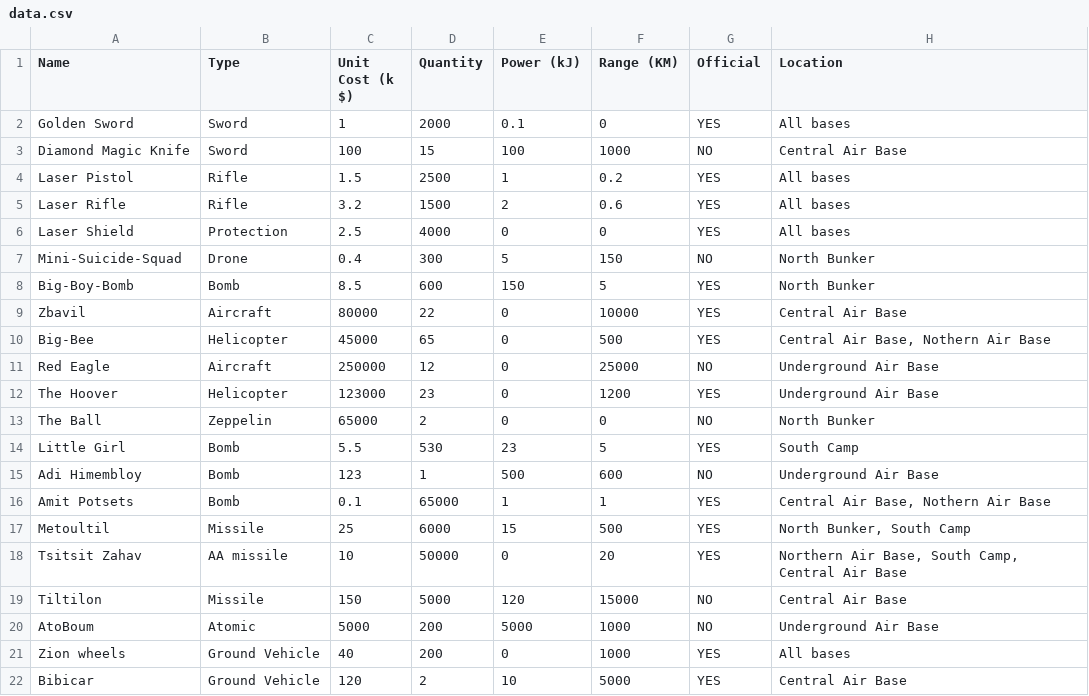
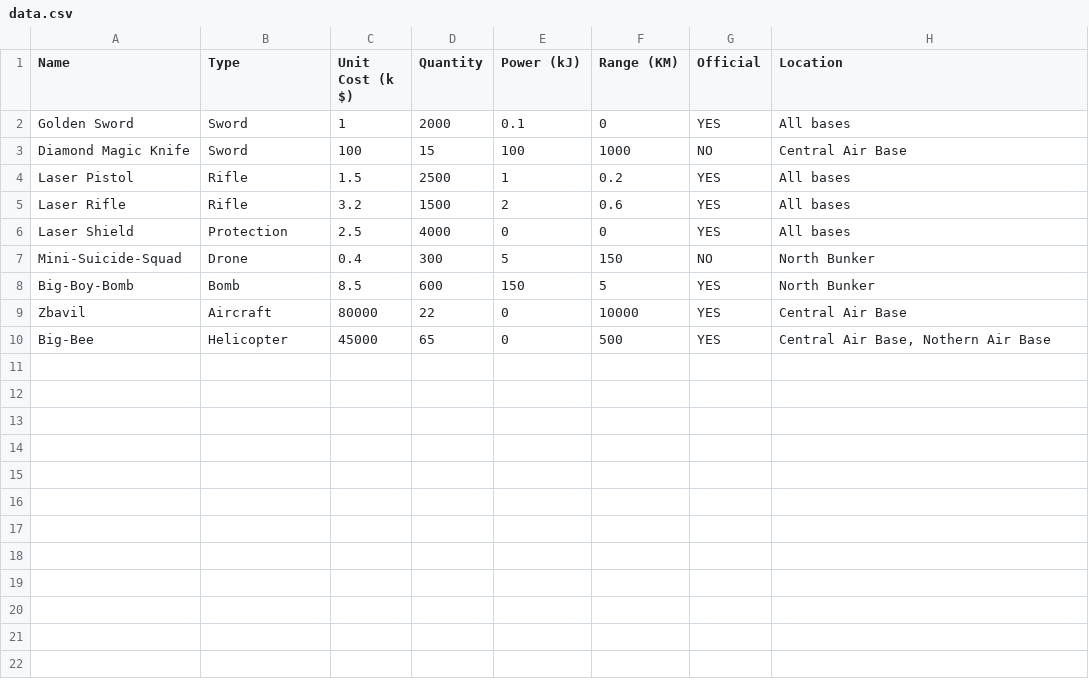
Before and after one commit to tzlan/csv_hafifa, a CSV file: data/data.csv, drawn as a sheet; the diff names each change by its address in the sheet, - before the commit and + after, or states it on an @@ line.

```diff
--- a/data/data.csv
+++ b/data/data.csv
-row 11: Red Eagle | Aircraft | 250000 | 12 | 0 | 25000 | NO | Underground Air Base
-row 12: The Hoover | Helicopter | 123000 | 23 | 0 | 1200 | YES | Underground Air Base
-row 13: The Ball | Zeppelin | 65000 | 2 | 0 | 0 | NO | North Bunker
-row 14: Little Girl | Bomb | 5.5 | 530 | 23 | 5 | YES | South Camp
-row 15: Adi Himembloy | Bomb | 123 | 1 | 500 | 600 | NO | Underground Air Base
-row 16: Amit Potsets | Bomb | 0.1 | 65000 | 1 | 1 | YES | Central Air Base, Nothern Air Base
-row 17: Metoultil | Missile | 25 | 6000 | 15 | 500 | YES | North Bunker, South Camp
-row 18: Tsitsit Zahav | AA missile | 10 | 50000 | 0 | 20 | YES | Northern Air Base, South Camp, Central Air Base
-row 19: Tiltilon | Missile | 150 | 5000 | 120 | 15000 | NO | Central Air Base
-row 20: AtoBoum | Atomic | 5000 | 200 | 5000 | 1000 | NO | Underground Air Base
-row 21: Zion wheels | Ground Vehicle | 40 | 200 | 0 | 1000 | YES | All bases
-row 22: Bibicar | Ground Vehicle | 120 | 2 | 10 | 5000 | YES | Central Air Base
```
Also changed, not shown: 55 other files.
